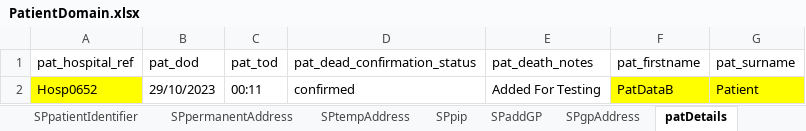
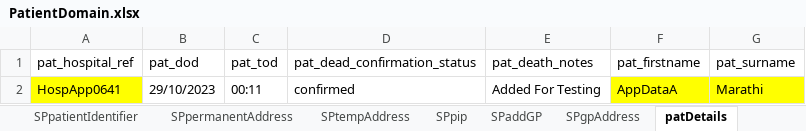
Before and after one commit to manojvyavahare27/C4Automation, an Excel workbook: ExcelFiles/PatientDomain.xlsx, sheet patDetails, drawn as a sheet; values as stored, in another font and other column widths than the file's, no borders; the diff names each change by its address in the sheet, - before the commit and + after, or states it on an @@ line.

```diff
--- a/ExcelFiles/PatientDomain.xlsx (sheet patDetails)
+++ b/ExcelFiles/PatientDomain.xlsx (sheet patDetails)
-A2 (pat_hospital_ref): Hosp0652
+A2 (pat_hospital_ref): HospApp0641
-F2 (pat_firstname): PatDataB
+F2 (pat_firstname): AppDataA
-G2 (pat_surname): Patient
+G2 (pat_surname): Marathi
```
Also changed, not shown: sheet patientIdentifier, sheet addPatient, sheet editPatient, ExcelFiles/AppointmentDomain.xlsx.
